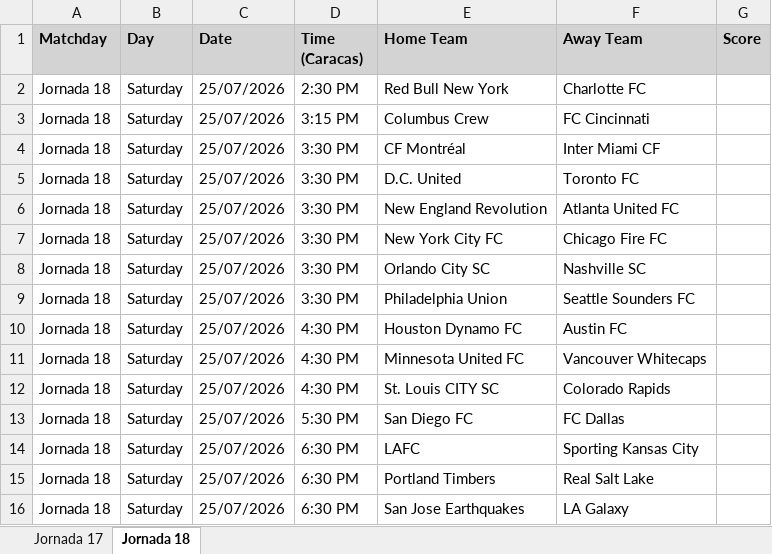
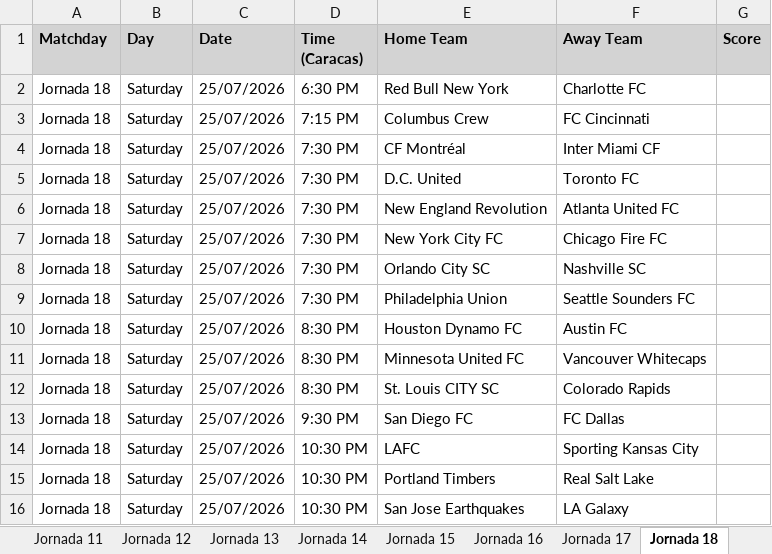
Before and after one commit to IAAsuarez26/SportDataScraper, an Excel workbook: data/MLS.xlsx, sheet Jornada 18, drawn as a sheet; values as stored, in another font and other column widths than the file's, no borders; the diff names each change by its address in the sheet, - before the commit and + after, or states it on an @@ line.

Commit message:
Fix timezone double-conversion bug and update match schedules to Caracas VET timezone

```diff
--- a/data/MLS.xlsx (sheet Jornada 18)
+++ b/data/MLS.xlsx (sheet Jornada 18)
+sheet tab: Jornada 11
+sheet tab: Jornada 12
+sheet tab: Jornada 13
+sheet tab: Jornada 14
+sheet tab: Jornada 15
+sheet tab: Jornada 16
-D2 (Time (Caracas)): 2:30 PM
+D2 (Time (Caracas)): 6:30 PM
-D3 (Time (Caracas)): 3:15 PM
+D3 (Time (Caracas)): 7:15 PM
-D4:D9 (Time (Caracas)): 3:30 PM
+D4:D9 (Time (Caracas)): 7:30 PM
-D10:D12 (Time (Caracas)): 4:30 PM
+D10:D12 (Time (Caracas)): 8:30 PM
-D13 (Time (Caracas)): 5:30 PM
+D13 (Time (Caracas)): 9:30 PM
-D14:D16 (Time (Caracas)): 6:30 PM
+D14:D16 (Time (Caracas)): 10:30 PM
```
Also changed, not shown: sheet Jornada 17, other sheet tabs, data/Calcio.xlsx, data/ChampionsM.xlsx, 7 other files.
